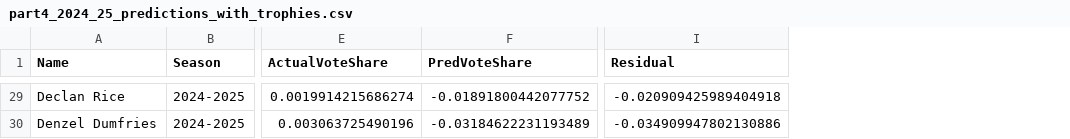
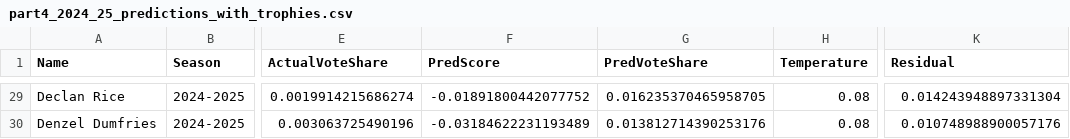
Before and after one commit to lucasolmeta/2025-ballon-dor, a CSV file: analysis/tables/part4_2024_25_predictions_with_trophies.csv, drawn as a sheet; only a part is shown, gaps mark what is left out; addresses are those after the commit; the diff covers the shown part only; the diff names each change by its address in the sheet, - before the commit and + after, or states it on an @@ line.

```diff
--- a/analysis/tables/part4_2024_25_predictions_with_trophies.csv
+++ b/analysis/tables/part4_2024_25_predictions_with_trophies.csv
+column G (PredVoteShare), rows 29-30: 0.016235370465958705 | 0.013812714390253176
+column H (Temperature), rows 29-30: 0.08 | 0.08
-F1: PredVoteShare
+F1: PredScore
-K29 (Residual): -0.020909425989404918
+K29 (Residual): 0.014243948897331304
-K30 (Residual): -0.034909947802130886
+K30 (Residual): 0.010748988900057176
```
Also changed, not shown: 27 edited cells elsewhere in this file, analysis/tables/part4_2024_25_predictions_baseline_npxg_xag90.csv, analysis/tables/part4_2024_25_predictions_baseline_similarity.csv, 50 other files.
